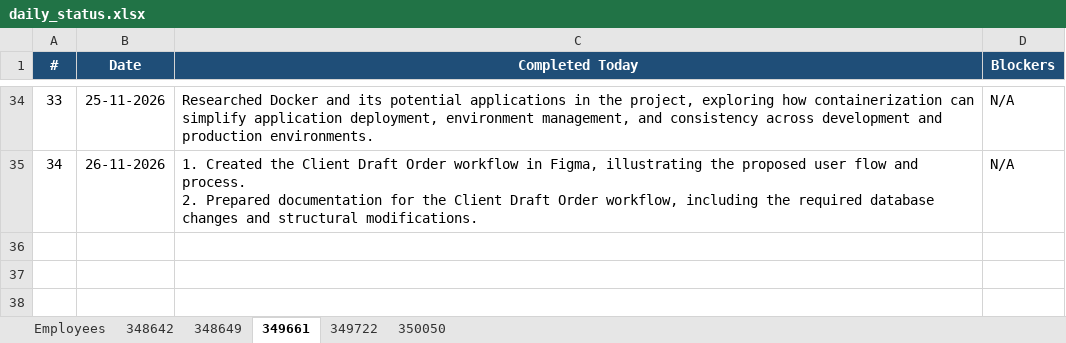
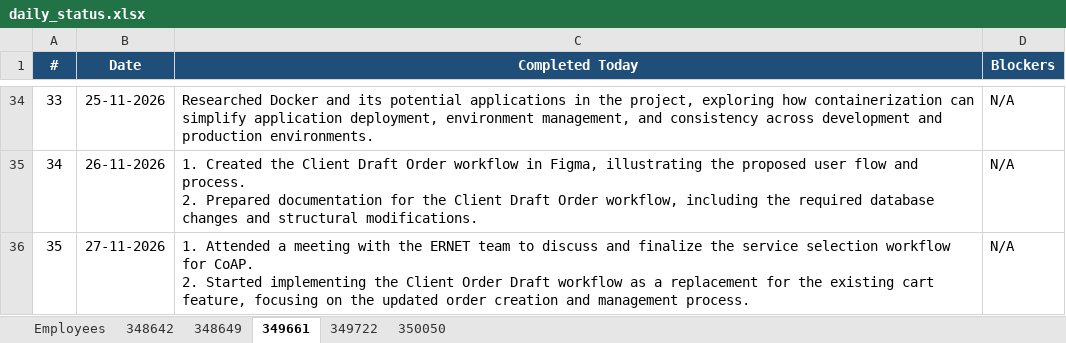
Before and after one commit to vishnumohan350050/webportal-daily-status, an Excel workbook: daily_status.xlsx, sheet 349661, drawn as a sheet; only a part is shown, gaps mark what is left out; values as stored, in another font and other column widths than the file's, no borders; ↵ is a line break in a cell; the diff names each change by its address in the sheet, - before the commit and + after, or states it on an @@ line.

Commit message:
Daily status update (run 45990554817)

```diff
--- a/daily_status.xlsx (sheet 349661)
+++ b/daily_status.xlsx (sheet 349661)
+row 36: 35 | 27-11-2026 | 1. Attended a meeting with the ERNET team to discuss and finalize the service selection workflow for CoAP. ↵ 2. Started implementing the Client Order Draft workflow as a replacement for the existing cart feature, focusing on the updated order creation and management process. | N/A
```
